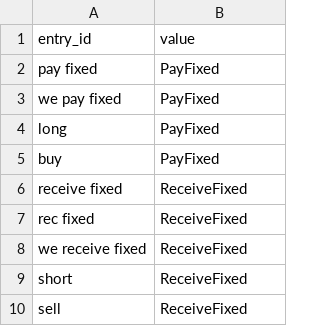
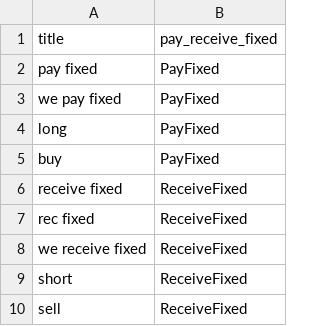
Before and after one commit to compatibl/tradeentry, a CSV file: preloads/cl/tradeentry/csv/PayReceiveFixedEntry.csv, drawn as a sheet; removed rows and columns are numbered as before the commit, all else as after; the diff names each change by its address in the sheet, - before the commit and + after, or states it on an @@ line.

```diff
--- a/preloads/cl/tradeentry/csv/PayReceiveFixedEntry.csv
+++ b/preloads/cl/tradeentry/csv/PayReceiveFixedEntry.csv
-row 1: entry_id | value
+row 1: title | pay_receive_fixed
```
Also changed, not shown: preloads/cl/tradeentry/csv/CurrencyEntry.csv, preloads/cl/tradeentry/csv/RatesIndexEntry.csv, 40 other files.
